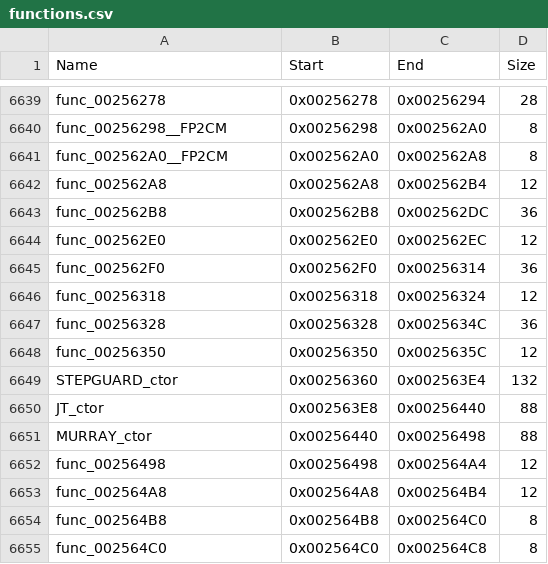
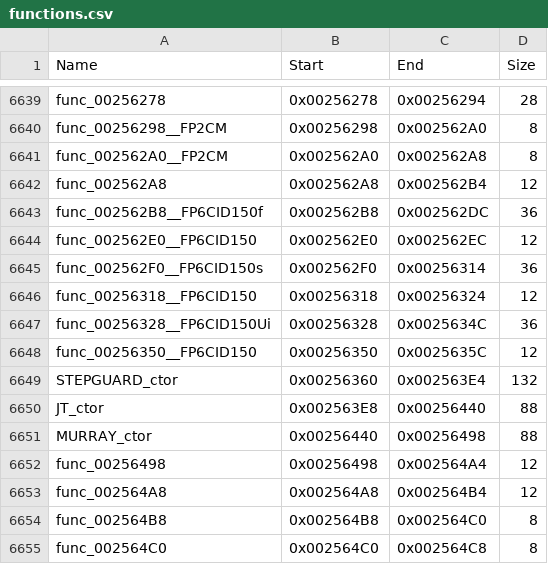
Before and after one commit to brc7/sly2-decomp, a CSV file: config/functions.csv, drawn as a sheet; only a part is shown, gaps mark what is left out.

```diff
--- a/config/functions.csv
+++ b/config/functions.csv
@@ -6642,8 +6642,8 @@ func_002562A0__FP2CM,0x002562A0,0x002562A8,8
 func_002562A8,0x002562A8,0x002562B4,12
-func_002562B8,0x002562B8,0x002562DC,36
-func_002562E0,0x002562E0,0x002562EC,12
-func_002562F0,0x002562F0,0x00256314,36
-func_00256318,0x00256318,0x00256324,12
-func_00256328,0x00256328,0x0025634C,36
-func_00256350,0x00256350,0x0025635C,12
+func_002562B8__FP6CID150f,0x002562B8,0x002562DC,36
+func_002562E0__FP6CID150,0x002562E0,0x002562EC,12
+func_002562F0__FP6CID150s,0x002562F0,0x00256314,36
+func_00256318__FP6CID150,0x00256318,0x00256324,12
+func_00256328__FP6CID150Ui,0x00256328,0x0025634C,36
+func_00256350__FP6CID150,0x00256350,0x0025635C,12
 STEPGUARD_ctor,0x00256360,0x002563E4,132
```
Also changed, not shown: config/matched.csv, 12 other files.
